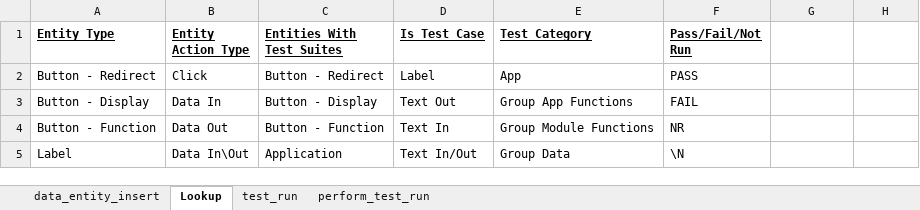
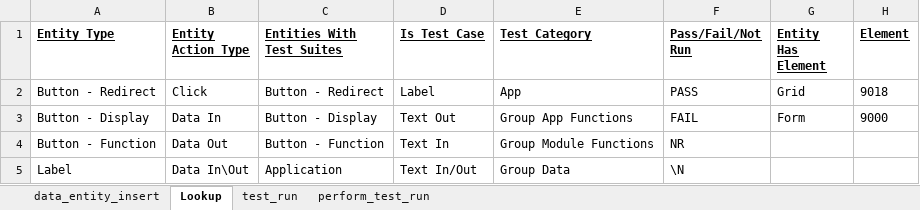
Before and after one commit to sebrown0/TB_Backup, an Excel workbook: TestBench_Backup.xlsm, sheet Lookup, drawn as a sheet; only a part is shown; values as stored, in another font and other column widths than the file's, no borders; the diff names each change by its address in the sheet, - before the commit and + after, or states it on an @@ line.

Commit message:
Version after rollup. Has elements and WB assigns elements

```diff
--- a/TestBench_Backup.xlsm (sheet Lookup)
+++ b/TestBench_Backup.xlsm (sheet Lookup)
-G1: (empty)
+G1: Entity Has Element
-H1: (empty)
+H1: Element
-G2 (Entity Has Element): (empty)
+G2 (Entity Has Element): Grid
-H2 (Element): (empty)
+H2 (Element): 9018
-G3 (Entity Has Element): (empty)
+G3 (Entity Has Element): Form
-H3 (Element): (empty)
+H3 (Element): 9000
```
Also changed, not shown: sheet data_entity_insert, charts or pictures, 4 other files.
